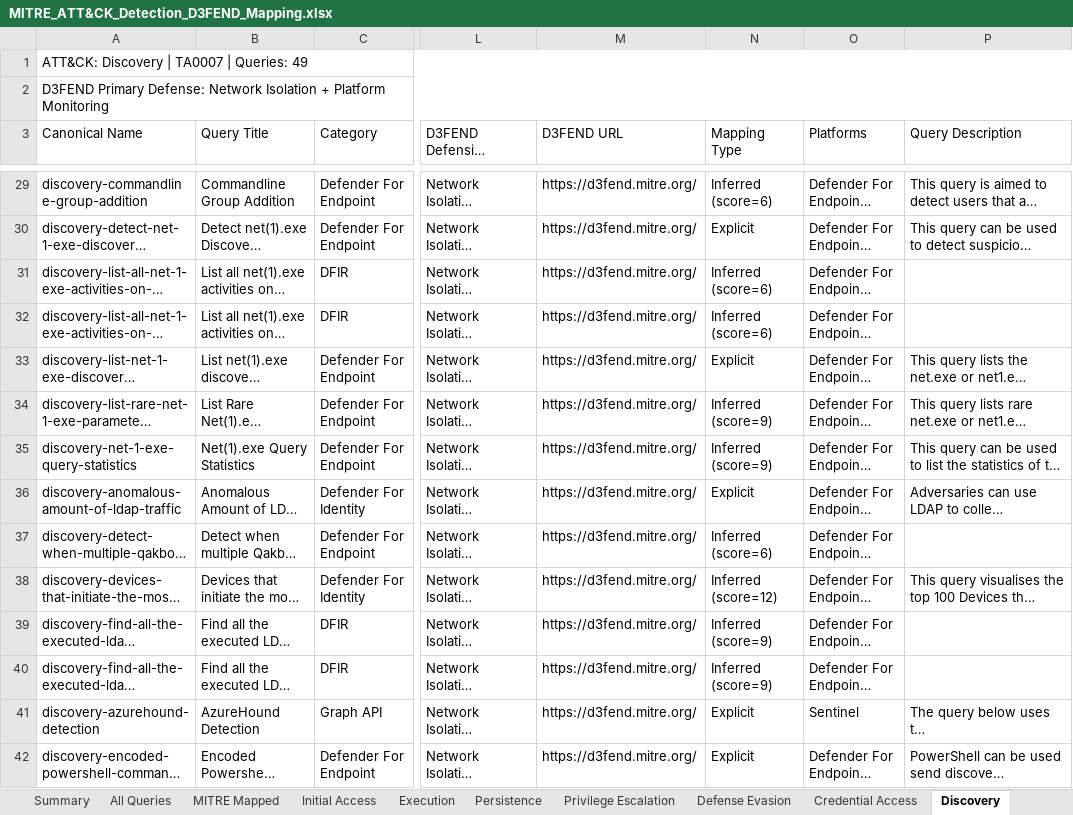
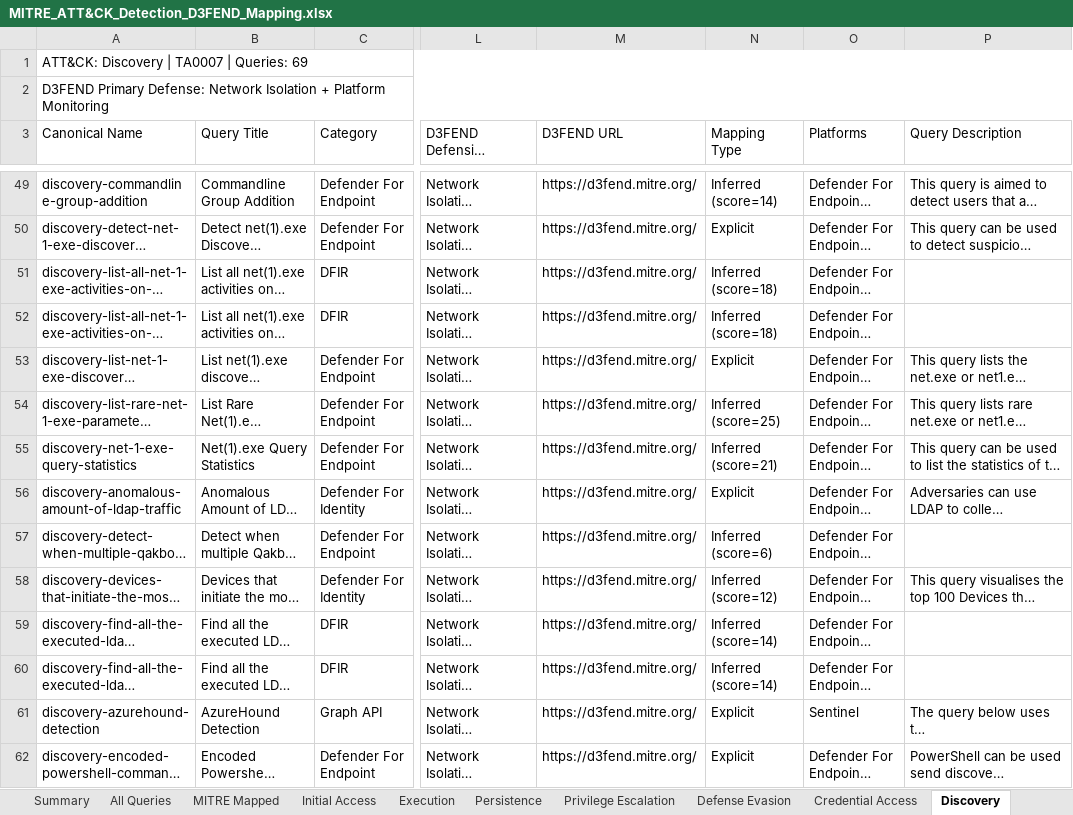
Before and after one commit to DashTX707/Hunting-Queries-Detection-Rules, an Excel workbook: MITRE ATT&CK/MITRE_ATT&CK_Detection_D3FEND_Mapping.xlsx, sheet Discovery, drawn as a sheet; only a part is shown, gaps mark what is left out; long unchanged cells end in …; values as stored, in another font and other column widths than the file's, no cell formats; addresses are those after the commit; the diff covers the shown part only; the diff names each change by its address in the sheet, - before the commit and + after, or states it on an @@ line.

```diff
--- a/MITRE ATT&CK/MITRE_ATT&CK_Detection_D3FEND_Mapping.xlsx (sheet Discovery)
+++ b/MITRE ATT&CK/MITRE_ATT&CK_Detection_D3FEND_Mapping.xlsx (sheet Discovery)
-A1 (Canonical Name): ATT&CK: Discovery | TA0007 | Queries: 49
+A1 (Canonical Name): ATT&CK: Discovery | TA0007 | Queries: 69
-N49 (Mapping Type): Inferred (score=6)
+N49 (Mapping Type): Inferred (score=14)
-N51:N52 (Mapping Type): Inferred (score=6)
+N51:N52 (Mapping Type): Inferred (score=18)
-N54 (Mapping Type): Inferred (score=9)
+N54 (Mapping Type): Inferred (score=25)
-N55 (Mapping Type): Inferred (score=9)
+N55 (Mapping Type): Inferred (score=21)
-N59:N60 (Mapping Type): Inferred (score=9)
+N59:N60 (Mapping Type): Inferred (score=14)
```
Also changed, not shown: 20 added rows and 40 edited cells elsewhere in this sheet, sheet All Queries, sheet MITRE Mapped, sheet Initial Access, sheet Defense Evasion, sheet Command and Control, sheet Lateral Movement, 7 more sheets, other sheet tabs, cell formats, 1 other file.
